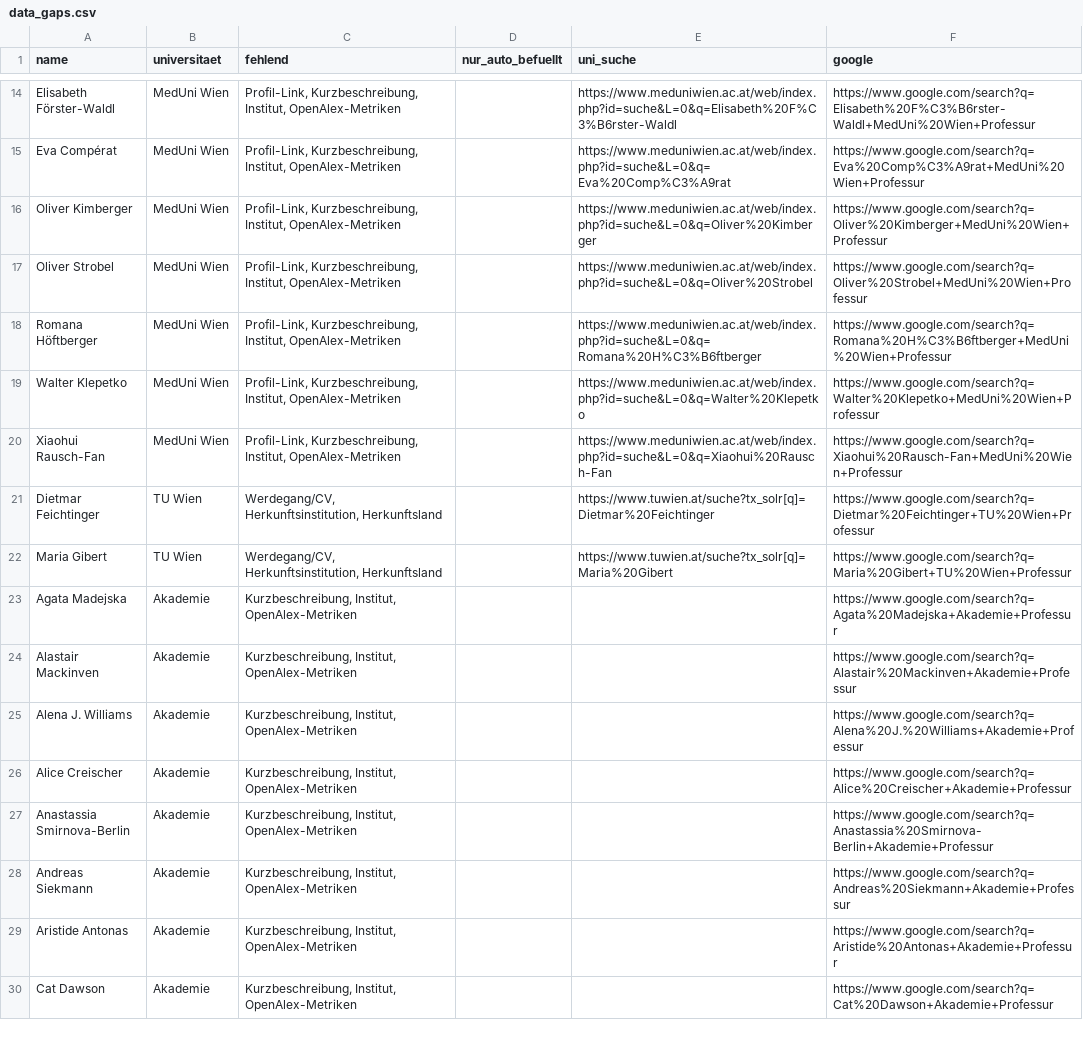
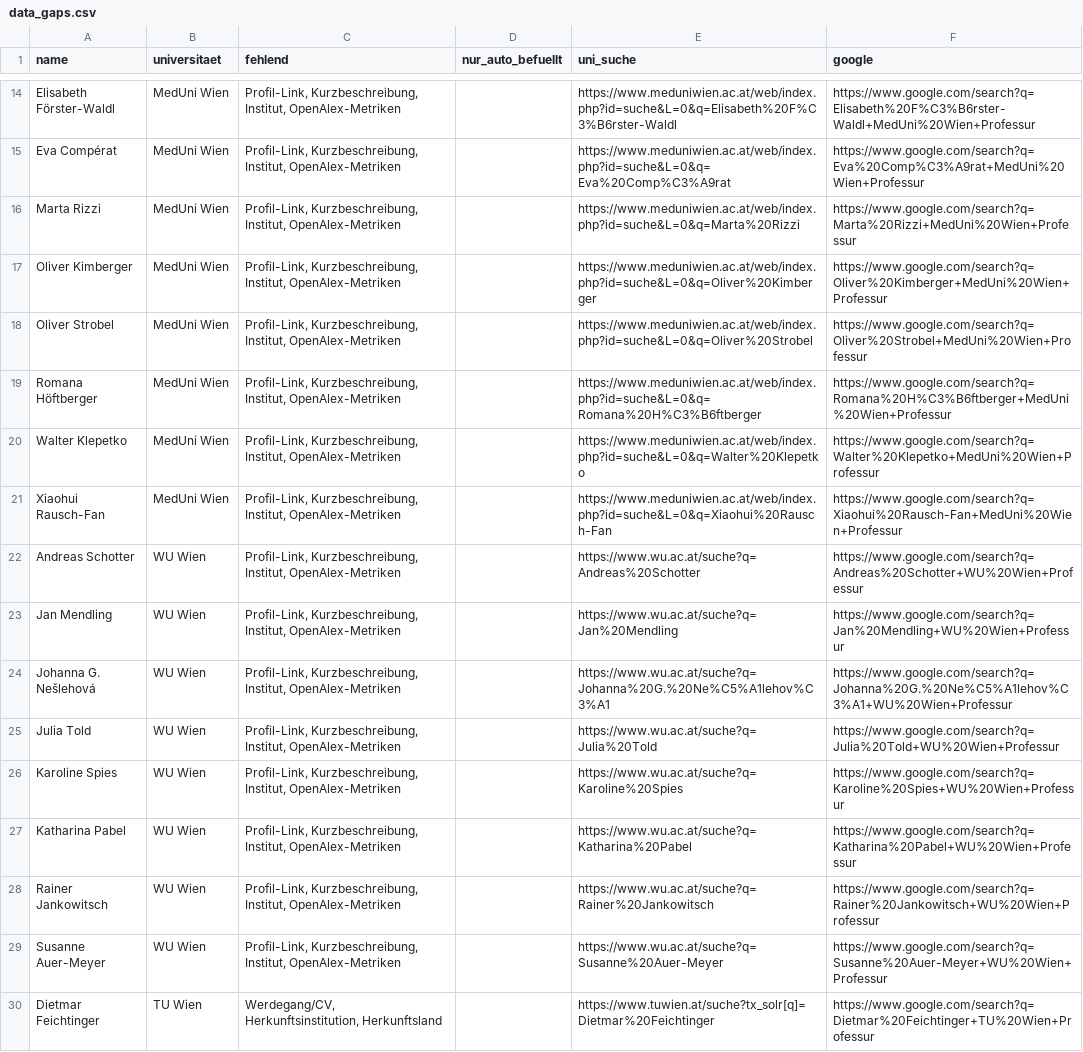
Before and after one commit to BenWWTF/berufungsradar, a CSV file: data_gaps.csv, drawn as a sheet; only a part is shown, gaps mark what is left out; the shorter side is filled out with more unchanged rows; the diff names each change by its address in the sheet, - before the commit and + after, or states it on an @@ line.

Commit message:
WU Wien 2019-2024 vollständig geschlossen, MedUni-Lücke präzisiert
WU-Wissensbilanz/LV-Monitoring-Berichte 2019-2024 sind entgegen der
bisherigen Notiz öffentlich verfügbar und listen jedes Jahr alle
Berufungen namentlich im Fließtext. 2019/2021/2023/2024 deckten sich
exakt mit dem Bestand; 2020 (+5: Auer-Meyer, Jankowitsch, Pabel,
Spies, Told) und 2022 (+3: Mendling, Nešlehová, Schotter, §99a
Doppelaffiliation) ergänzt. Damit ist WU Wien 2019-2025 vollständig,
nur 2026 (Bericht erscheint erst 2027) bleibt offen.

MedUni Wien 2022: Marta Rizzi (§98 Klinische Immunologie) ergänzt.
Die MedUni-Wissensbilanz nennt für 2022 aber nur Gesamtzahlen ohne
Namen (9 Berufungen) — die alte Coverage-Notiz "zwei Einträge fehlen"
war zu optimistisch, tatsächlich fehlen 6 von 9.

Bugfix scripts/enrich.py: OpenAlex-Cache nutzt "unbekannt" als
Sentinel für "Herkunft nicht ermittelbar"; enrich.py prüfte das beim
Lesen des bestehenden Werts, schrieb es aber ungefiltert weiter,
wodurch der String "unbekannt" statt null ins Feld herkunft
gelangen konnte (bricht den Selbstcheck in herkunft_aus_cv.py).

```diff
--- a/data_gaps.csv
+++ b/data_gaps.csv
+row 16: Marta Rizzi | MedUni Wien | Profil-Link, Kurzbeschreibung, Institut, OpenAlex-Metriken |  | https://www.meduniwien.ac.at/web/index.php?id=suche&L=0&q=Marta%20Rizzi | https://www.google.com/search?q=Marta%20Rizzi+MedUni%20Wien+Professur
+row 22: Andreas Schotter | WU Wien | Profil-Link, Kurzbeschreibung, Institut, OpenAlex-Metriken |  | https://www.wu.ac.at/suche?q=Andreas%20Schotter | https://www.google.com/search?q=Andreas%20Schotter+WU%20Wien+Professur
+row 23: Jan Mendling | WU Wien | Profil-Link, Kurzbeschreibung, Institut, OpenAlex-Metriken |  | https://www.wu.ac.at/suche?q=Jan%20Mendling | https://www.google.com/search?q=Jan%20Mendling+WU%20Wien+Professur
+row 24: Johanna G. Nešlehová | WU Wien | Profil-Link, Kurzbeschreibung, Institut, OpenAlex-Metriken |  | https://www.wu.ac.at/suche?q=Johanna%20G.%20Ne%C5%A1lehov%C3%A1 | https://www.google.com/search?q=Johanna%20G.%20Ne%C5%A1lehov%C3%A1+WU%20Wien+Professur
+row 25: Julia Told | WU Wien | Profil-Link, Kurzbeschreibung, Institut, OpenAlex-Metriken |  | https://www.wu.ac.at/suche?q=Julia%20Told | https://www.google.com/search?q=Julia%20Told+WU%20Wien+Professur
+row 26: Karoline Spies | WU Wien | Profil-Link, Kurzbeschreibung, Institut, OpenAlex-Metriken |  | https://www.wu.ac.at/suche?q=Karoline%20Spies | https://www.google.com/search?q=Karoline%20Spies+WU%20Wien+Professur
+row 27: Katharina Pabel | WU Wien | Profil-Link, Kurzbeschreibung, Institut, OpenAlex-Metriken |  | https://www.wu.ac.at/suche?q=Katharina%20Pabel | https://www.google.com/search?q=Katharina%20Pabel+WU%20Wien+Professur
+row 28: Rainer Jankowitsch | WU Wien | Profil-Link, Kurzbeschreibung, Institut, OpenAlex-Metriken |  | https://www.wu.ac.at/suche?q=Rainer%20Jankowitsch | https://www.google.com/search?q=Rainer%20Jankowitsch+WU%20Wien+Professur
+row 29: Susanne Auer-Meyer | WU Wien | Profil-Link, Kurzbeschreibung, Institut, OpenAlex-Metriken |  | https://www.wu.ac.at/suche?q=Susanne%20Auer-Meyer | https://www.google.com/search?q=Susanne%20Auer-Meyer+WU%20Wien+Professur
```
Also changed, not shown: 6 other files.
